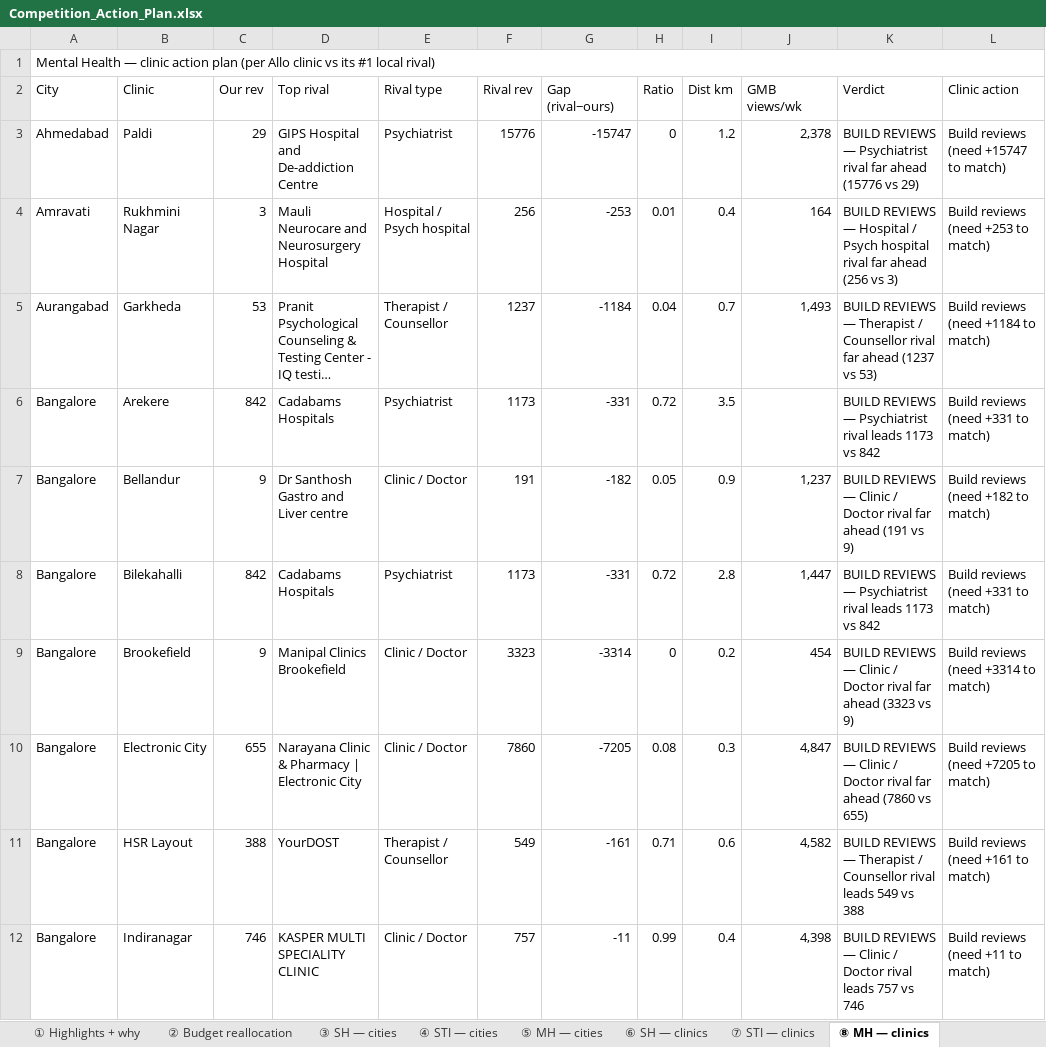
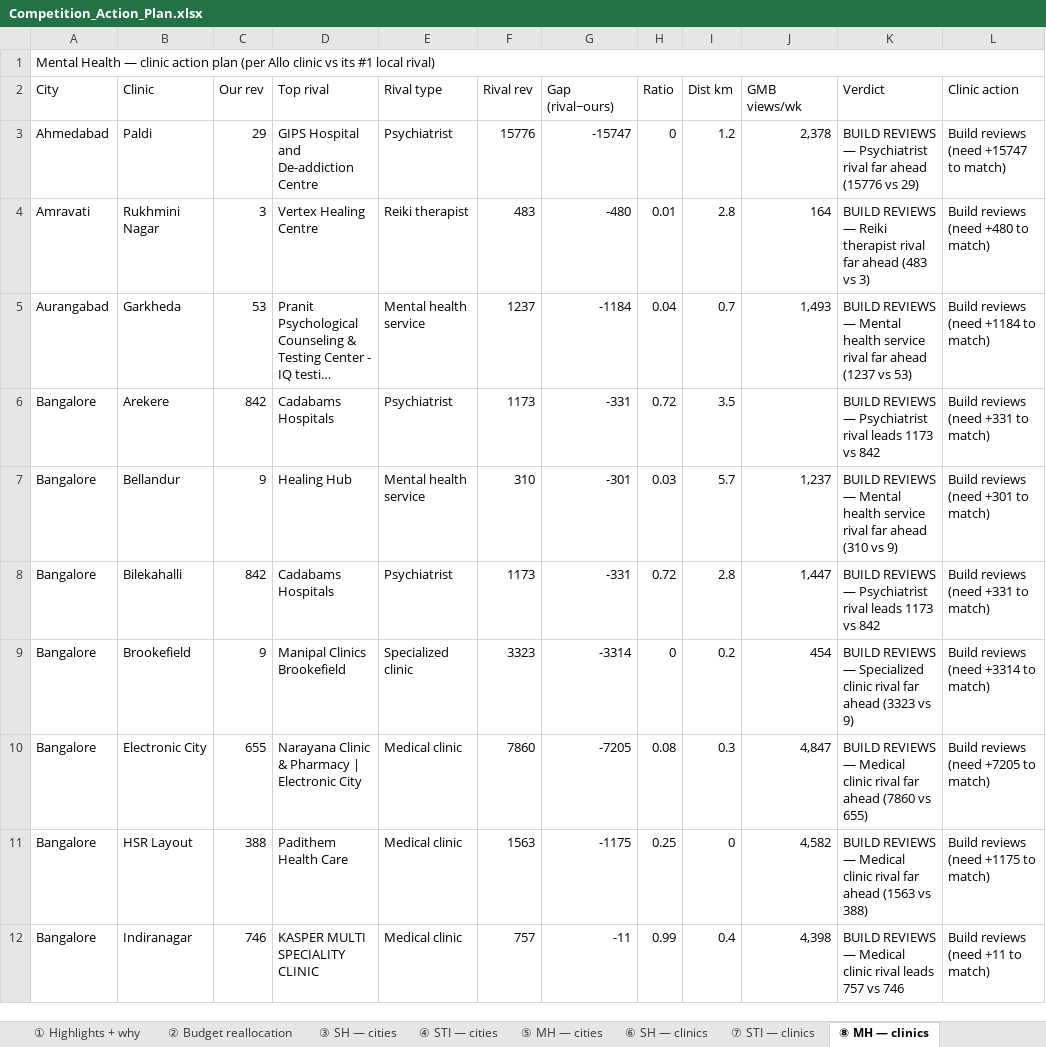
Before and after one commit to alishaparveen-cpu/holistic-demand-dashboard, an Excel workbook: Competition_Action_Plan.xlsx, sheet ⑧ MH — clinics, drawn as a sheet; only a part is shown; long unchanged cells end in …; values as stored, in another font and other column widths than the file's, no cell formats; the diff covers the shown part only; the diff names each change by its address in the sheet, - before the commit and + after, or states it on an @@ line.

```diff
--- a/Competition_Action_Plan.xlsx (sheet ⑧ MH — clinics)
+++ b/Competition_Action_Plan.xlsx (sheet ⑧ MH — clinics)
-D4 (Top rival): Mauli Neurocare and Neurosurgery Hospital
+D4 (Top rival): Vertex Healing Centre
-E4 (Rival type): Hospital / Psych hospital
+E4 (Rival type): Reiki therapist
-F4 (Rival rev): 256
+F4 (Rival rev): 483
-G4 (Gap (rival−ours)): -253
+G4 (Gap (rival−ours)): -480
-I4 (Dist km): 0.4
+I4 (Dist km): 2.8
-K4 (Verdict): …REVIEWS — Hospital / Psych hospital rival far ahead (256 vs 3)
+K4 (Verdict): …REVIEWS — Reiki therapist rival far ahead (483 vs 3)
-L4 (Clinic action): Build reviews (need +253 to match)
+L4 (Clinic action): Build reviews (need +480 to match)
-E5 (Rival type): Therapist / Counsellor
+E5 (Rival type): Mental health service
-K5 (Verdict): …REVIEWS — Therapist / Counsellor rival far…
+K5 (Verdict): …REVIEWS — Mental health service rival far…
-D7 (Top rival): Dr Santhosh Gastro and Liver centre
+D7 (Top rival): Healing Hub
-E7 (Rival type): Clinic / Doctor
+E7 (Rival type): Mental health service
-F7 (Rival rev): 191
+F7 (Rival rev): 310
-G7 (Gap (rival−ours)): -182
+G7 (Gap (rival−ours)): -301
-H7 (Ratio): 0.05
+H7 (Ratio): 0.03
-I7 (Dist km): 0.9
+I7 (Dist km): 5.7
-K7 (Verdict): …REVIEWS — Clinic / Doctor rival far ahead (191 vs 9)
+K7 (Verdict): …REVIEWS — Mental health service rival far ahead (310 vs 9)
-L7 (Clinic action): Build reviews (need +182 to match)
+L7 (Clinic action): Build reviews (need +301 to match)
-E9 (Rival type): Clinic / Doctor
+E9 (Rival type): Specialized clinic
-K9 (Verdict): …REVIEWS — Clinic / Doctor rival far…
+K9 (Verdict): …REVIEWS — Specialized clinic rival far…
-E10 (Rival type): Clinic / Doctor
+E10 (Rival type): Medical clinic
-K10 (Verdict): …REVIEWS — Clinic / Doctor rival far…
+K10 (Verdict): …REVIEWS — Medical clinic rival far…
-D11 (Top rival): YourDOST
+D11 (Top rival): Padithem Health Care
-E11 (Rival type): Therapist / Counsellor
+E11 (Rival type): Medical clinic
-F11 (Rival rev): 549
+F11 (Rival rev): 1563
-G11 (Gap (rival−ours)): -161
+G11 (Gap (rival−ours)): -1175
-H11 (Ratio): 0.71
+H11 (Ratio): 0.25
-I11 (Dist km): 0.6
+I11 (Dist km): 0
-K11 (Verdict): …REVIEWS — Therapist / Counsellor rival leads 549 vs 388
+K11 (Verdict): …REVIEWS — Medical clinic rival far ahead (1563 vs 388)
-L11 (Clinic action): Build reviews (need +161 to match)
+L11 (Clinic action): Build reviews (need +1175 to match)
-E12 (Rival type): Clinic / Doctor
+E12 (Rival type): Medical clinic
-K12 (Verdict): …REVIEWS — Clinic / Doctor rival leads…
+K12 (Verdict): …REVIEWS — Medical clinic rival leads…
```
Also changed, not shown: 225 edited cells elsewhere in this sheet, sheet ⑦ STI — clinics, sheet ① Highlights + why, sheet ② Budget reallocation, sheet ④ STI — cities, sheet ⑤ MH — cities, sheet ③ SH — cities, cell formats, 5 other files.
